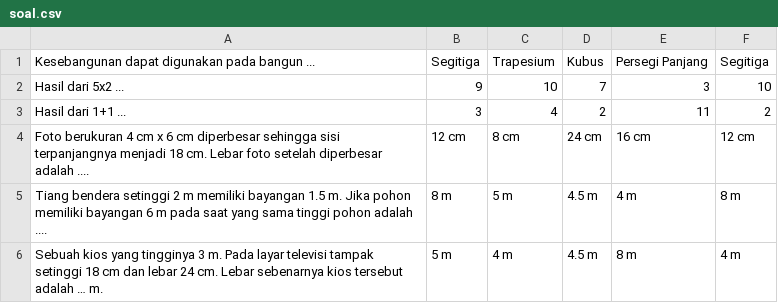
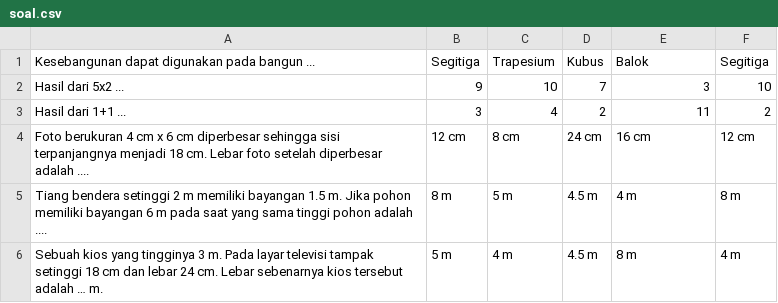
Before and after one commit to yeahworkinprogress/cloudgame, a CSV file: soal.csv, drawn as a sheet.

Commit message:
Add files via upload

```diff
--- a/soal.csv
+++ b/soal.csv
@@ -1,2 +1,2 @@
-Kesebangunan dapat digunakan pada bangun ...,Segitiga,Trapesium,Kubus,Persegi Panjang,Segitiga
+Kesebangunan dapat digunakan pada bangun ...,Segitiga,Trapesium,Kubus,Balok,Segitiga
 Hasil dari 5x2 ...,9,10,7,3,10
```
